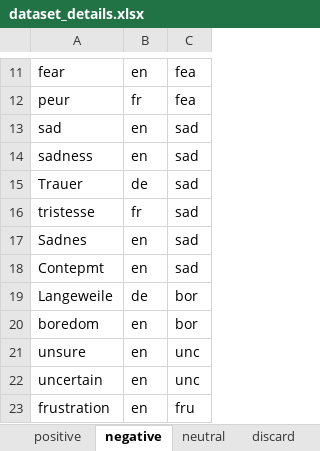
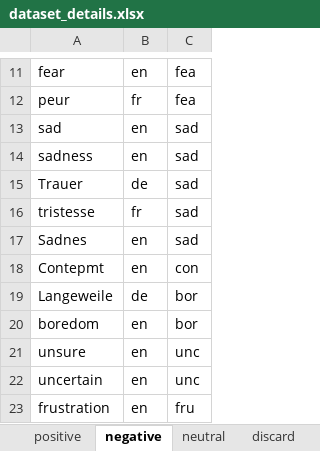
Before and after one commit to michen00/multilingual_speech_valence_classification_datasets, an Excel workbook: datasets/dataset_details.xlsx, sheet negative, drawn as a sheet; only a part is shown, gaps mark what is left out; values as stored, in another font and other column widths than the file's, no borders; the diff names each change by its address in the sheet, - before the commit and + after, or states it on an @@ line.

```diff
--- a/datasets/dataset_details.xlsx (sheet negative)
+++ b/datasets/dataset_details.xlsx (sheet negative)
-C18: sad
+C18: con
```
Also changed, not shown: sheet samples_retained, charts or pictures, 5 other files.
